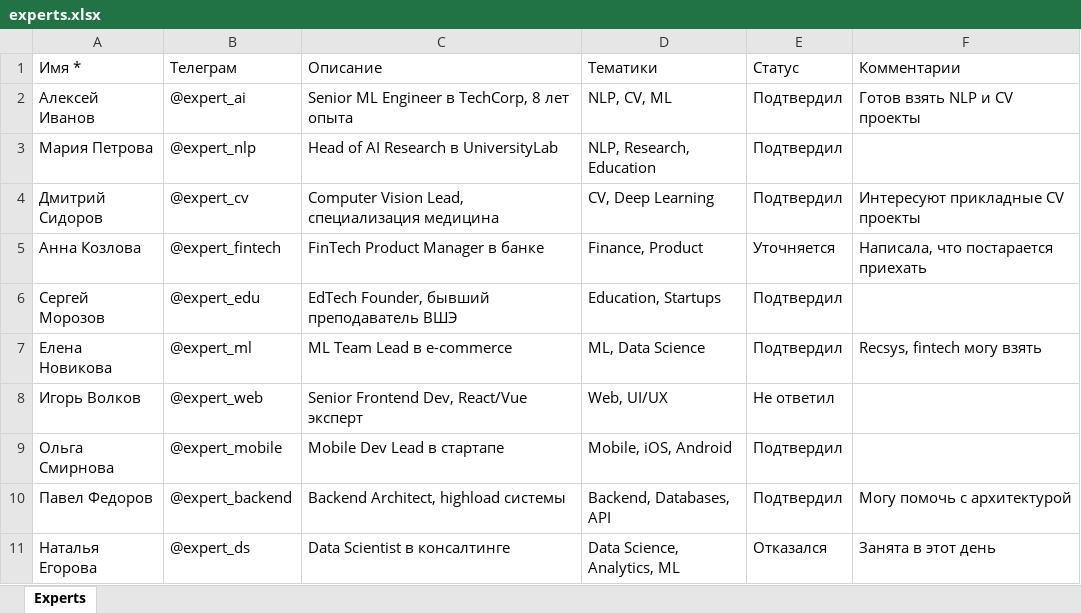
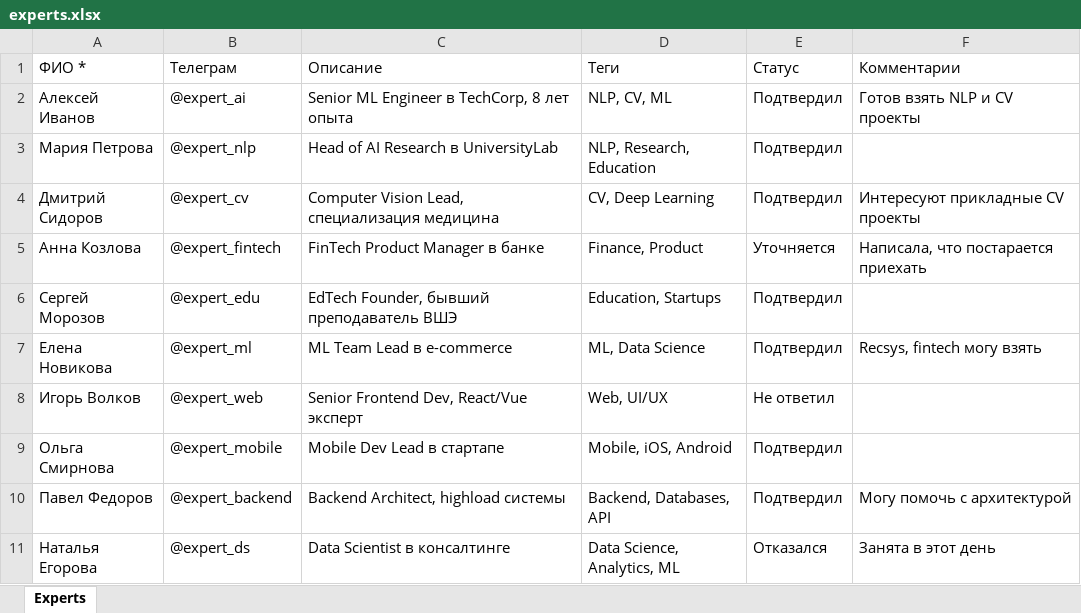
Before and after one commit to demoday-ai/eventai-platform, an Excel workbook: data/import_ready/experts.xlsx, sheet Experts, drawn as a sheet; values as stored, in another font and other column widths than the file's, no borders; the diff names each change by its address in the sheet, - before the commit and + after, or states it on an @@ line.

```diff
--- a/data/import_ready/experts.xlsx (sheet Experts)
+++ b/data/import_ready/experts.xlsx (sheet Experts)
-A1: Имя *
+A1: ФИО *
-D1: Тематики
+D1: Теги
```
Also changed, not shown: data/import_ready/partners.xlsx, data/import_ready/projects.xlsx, 3 other files.
